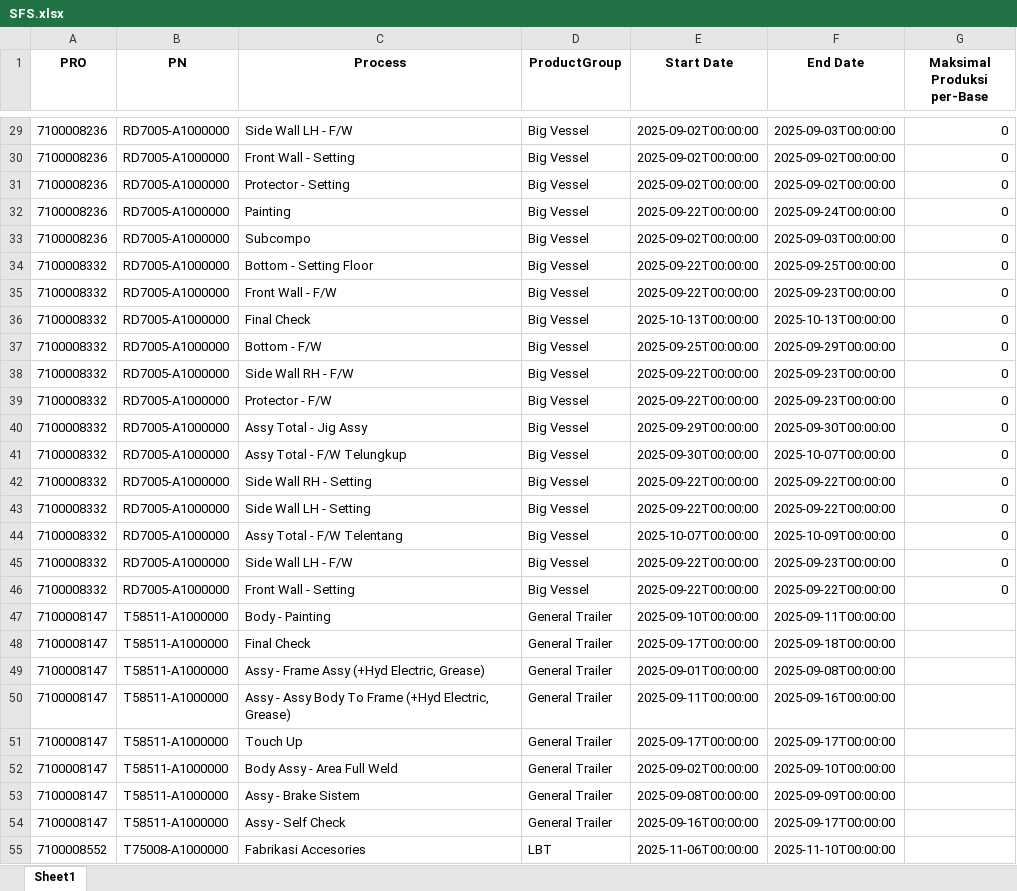
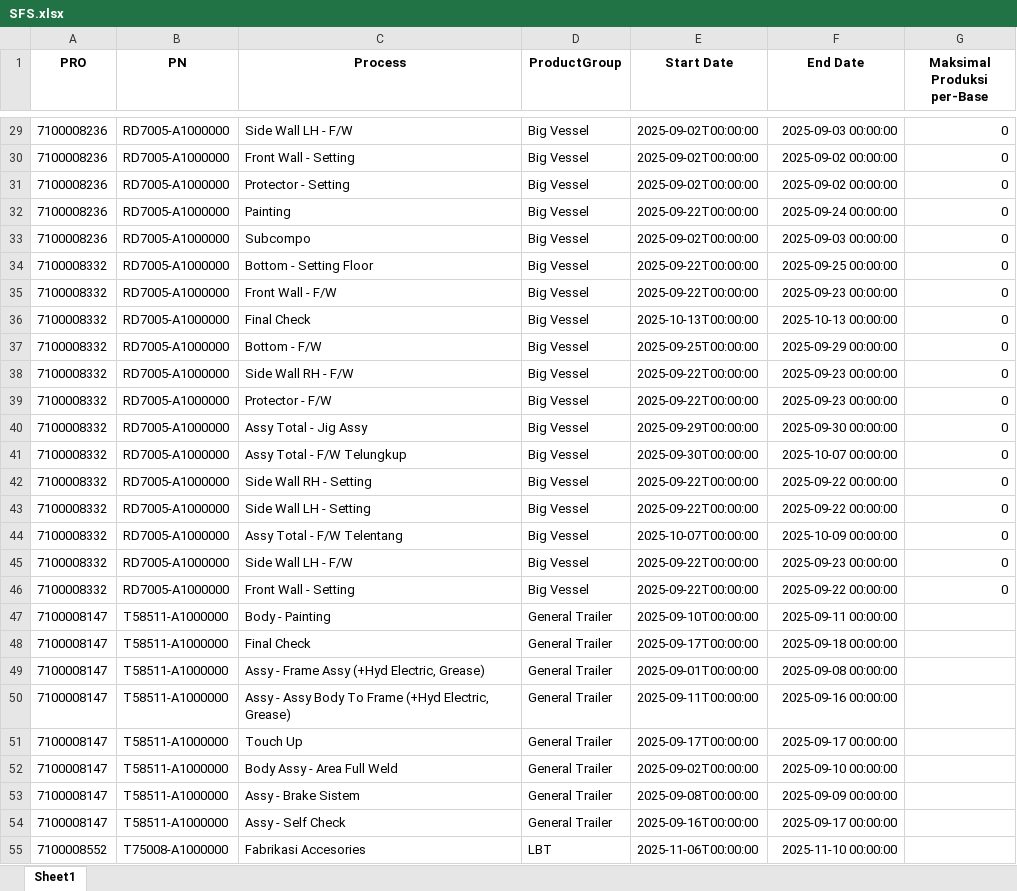
Before and after one commit to firdaar03/QFD-Streamlit, an Excel workbook: SFS.xlsx, sheet Sheet1, drawn as a sheet; only a part is shown, gaps mark what is left out; values as stored, in another font and other column widths than the file's, no borders; the diff covers the shown part only; the diff names each change by its address in the sheet, - before the commit and + after, or states it on an @@ line.

```diff
--- a/SFS.xlsx (sheet Sheet1)
+++ b/SFS.xlsx (sheet Sheet1)
-F29 (End Date): 2025-09-03T00:00:00
+F29 (End Date): 2025-09-03 00:00:00
-F30:F31 (End Date): 2025-09-02T00:00:00
+F30:F31 (End Date): 2025-09-02 00:00:00
-F32 (End Date): 2025-09-24T00:00:00
+F32 (End Date): 2025-09-24 00:00:00
-F33 (End Date): 2025-09-03T00:00:00
+F33 (End Date): 2025-09-03 00:00:00
-F34 (End Date): 2025-09-25T00:00:00
+F34 (End Date): 2025-09-25 00:00:00
-F35 (End Date): 2025-09-23T00:00:00
+F35 (End Date): 2025-09-23 00:00:00
-F36 (End Date): 2025-10-13T00:00:00
+F36 (End Date): 2025-10-13 00:00:00
-F37 (End Date): 2025-09-29T00:00:00
+F37 (End Date): 2025-09-29 00:00:00
-F38:F39 (End Date): 2025-09-23T00:00:00
+F38:F39 (End Date): 2025-09-23 00:00:00
-F40 (End Date): 2025-09-30T00:00:00
+F40 (End Date): 2025-09-30 00:00:00
-F41 (End Date): 2025-10-07T00:00:00
+F41 (End Date): 2025-10-07 00:00:00
-F42:F43 (End Date): 2025-09-22T00:00:00
+F42:F43 (End Date): 2025-09-22 00:00:00
-F44 (End Date): 2025-10-09T00:00:00
+F44 (End Date): 2025-10-09 00:00:00
-F45 (End Date): 2025-09-23T00:00:00
+F45 (End Date): 2025-09-23 00:00:00
-F46 (End Date): 2025-09-22T00:00:00
+F46 (End Date): 2025-09-22 00:00:00
-F47 (End Date): 2025-09-11T00:00:00
+F47 (End Date): 2025-09-11 00:00:00
-F48 (End Date): 2025-09-18T00:00:00
+F48 (End Date): 2025-09-18 00:00:00
-F49 (End Date): 2025-09-08T00:00:00
+F49 (End Date): 2025-09-08 00:00:00
-F50 (End Date): 2025-09-16T00:00:00
+F50 (End Date): 2025-09-16 00:00:00
-F51 (End Date): 2025-09-17T00:00:00
+F51 (End Date): 2025-09-17 00:00:00
-F52 (End Date): 2025-09-10T00:00:00
+F52 (End Date): 2025-09-10 00:00:00
-F53 (End Date): 2025-09-09T00:00:00
+F53 (End Date): 2025-09-09 00:00:00
-F54 (End Date): 2025-09-17T00:00:00
+F54 (End Date): 2025-09-17 00:00:00
-F55 (End Date): 2025-11-10T00:00:00
+F55 (End Date): 2025-11-10 00:00:00
```
Also changed, not shown: 1910 edited cells elsewhere in this sheet, LT_Material.xlsx, MasterProcess.xlsx, 3 other files.
